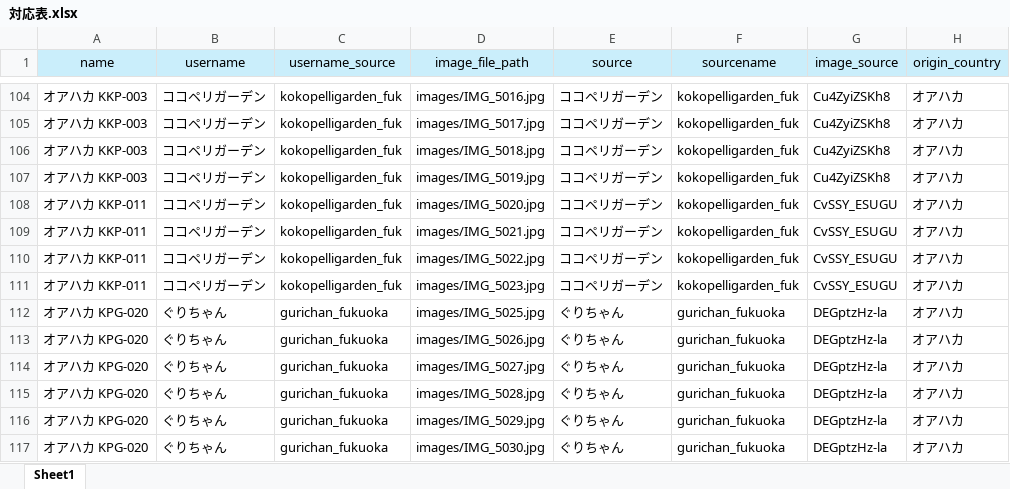
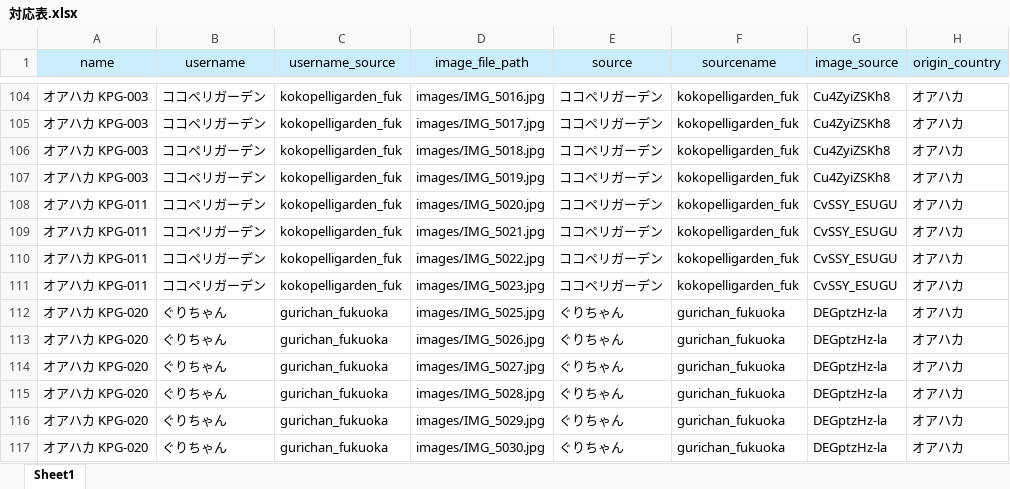
Before and after one commit to IggyRAW/agave-image-search-system, an Excel workbook: src/backend/excel/対応表.xlsx, sheet Sheet1, drawn as a sheet; only a part is shown, gaps mark what is left out; values as stored, in another font and other column widths than the file's, no borders; the diff covers the shown part only; the diff names each change by its address in the sheet, - before the commit and + after, or states it on an @@ line.

```diff
--- a/src/backend/excel/対応表.xlsx (sheet Sheet1)
+++ b/src/backend/excel/対応表.xlsx (sheet Sheet1)
-A104:A107 (name): オアハカ KKP-003
+A104:A107 (name): オアハカ KPG-003
-A108:A111 (name): オアハカ KKP-011
+A108:A111 (name): オアハカ KPG-011
```
Also changed, not shown: 9 added rows and 29 edited cells elsewhere in this sheet, 9 other files.
